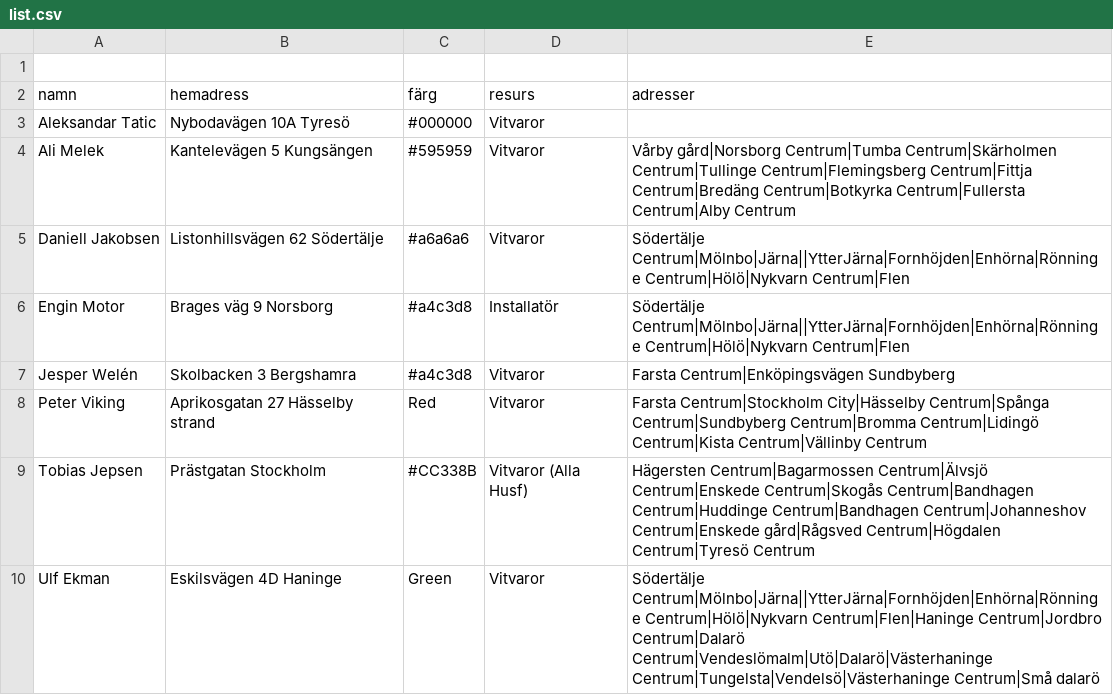
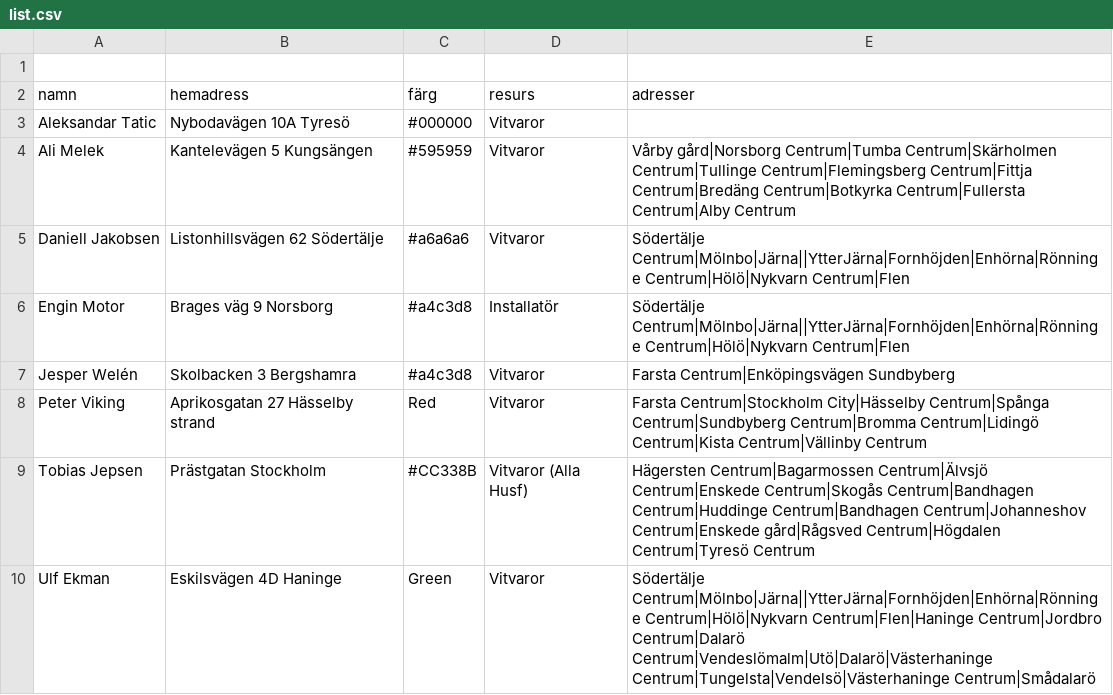
Before and after one commit to Perkanboy/Teknikerlista, a CSV file: list.csv, drawn as a sheet.

Commit message:
Update list.csv

```diff
--- a/list.csv
+++ b/list.csv
@@ -9,2 +9,2 @@ Peter Viking,Aprikosgatan 27 Hässelby strand,Red,Vitvaror,"Farsta Centrum|Stock
 Tobias Jepsen,Prästgatan Stockholm,#CC338B,Vitvaror (Alla Husf),"Hägersten Centrum|Bagarmossen Centrum|Älvsjö Centrum|Enskede Centrum|Skogås Centrum|Bandhagen Centrum|Huddinge Centrum|Bandhagen Centrum|Johanneshov Centrum|Enskede gård|Rågsved Centrum|Högdalen Centrum|Tyresö Centrum"
-Ulf Ekman,Eskilsvägen 4D Haninge,Green,Vitvaror,"Södertälje Centrum|Mölnbo|Järna||YtterJärna|Fornhöjden|Enhörna|Rönninge Centrum|Hölö|Nykvarn Centrum|Flen|Haninge Centrum|Jordbro Centrum|Dalarö Centrum|Vendeslömalm|Utö|Dalarö|Västerhaninge Centrum|Tungelsta|Vendelsö|Västerhaninge Centrum|Små dalarö"
+Ulf Ekman,Eskilsvägen 4D Haninge,Green,Vitvaror,"Södertälje Centrum|Mölnbo|Järna||YtterJärna|Fornhöjden|Enhörna|Rönninge Centrum|Hölö|Nykvarn Centrum|Flen|Haninge Centrum|Jordbro Centrum|Dalarö Centrum|Vendeslömalm|Utö|Dalarö|Västerhaninge Centrum|Tungelsta|Vendelsö|Västerhaninge Centrum|Smådalarö"
```
